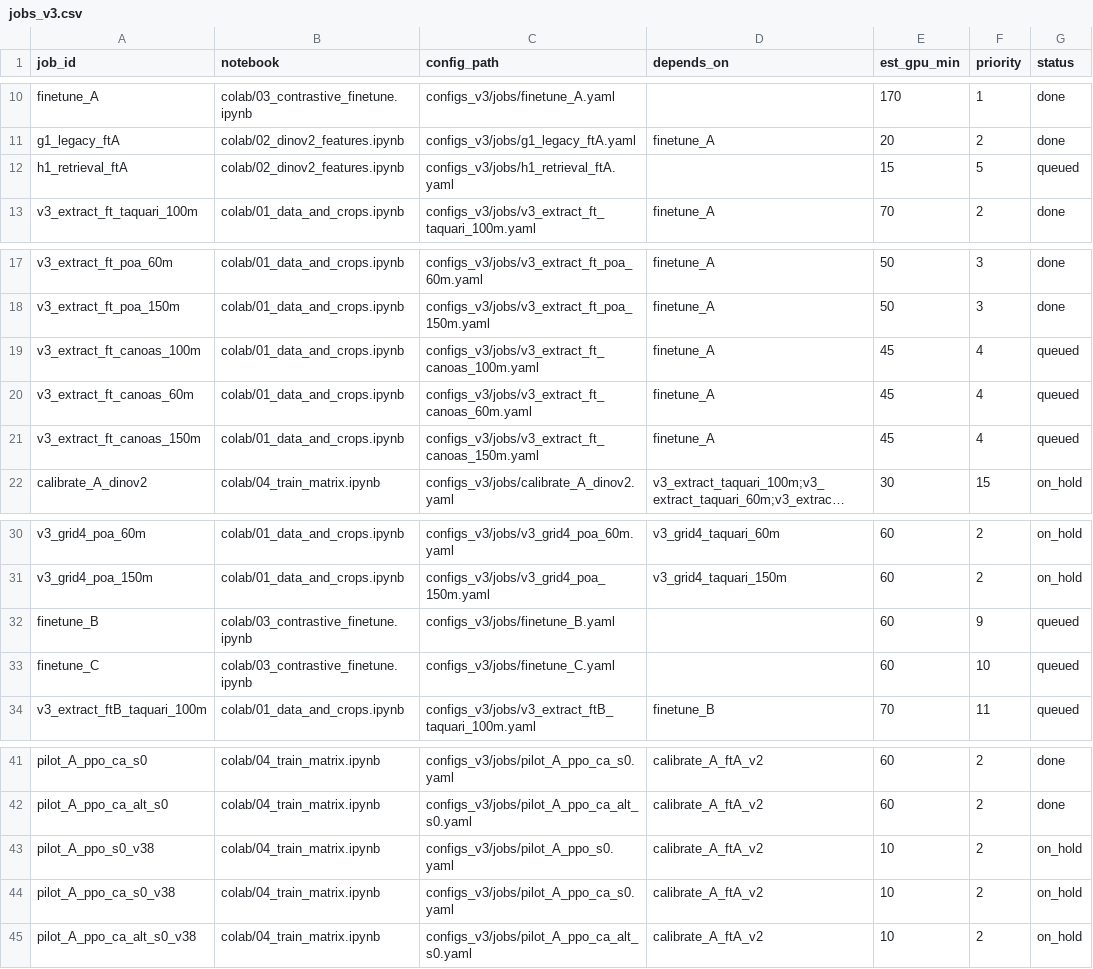
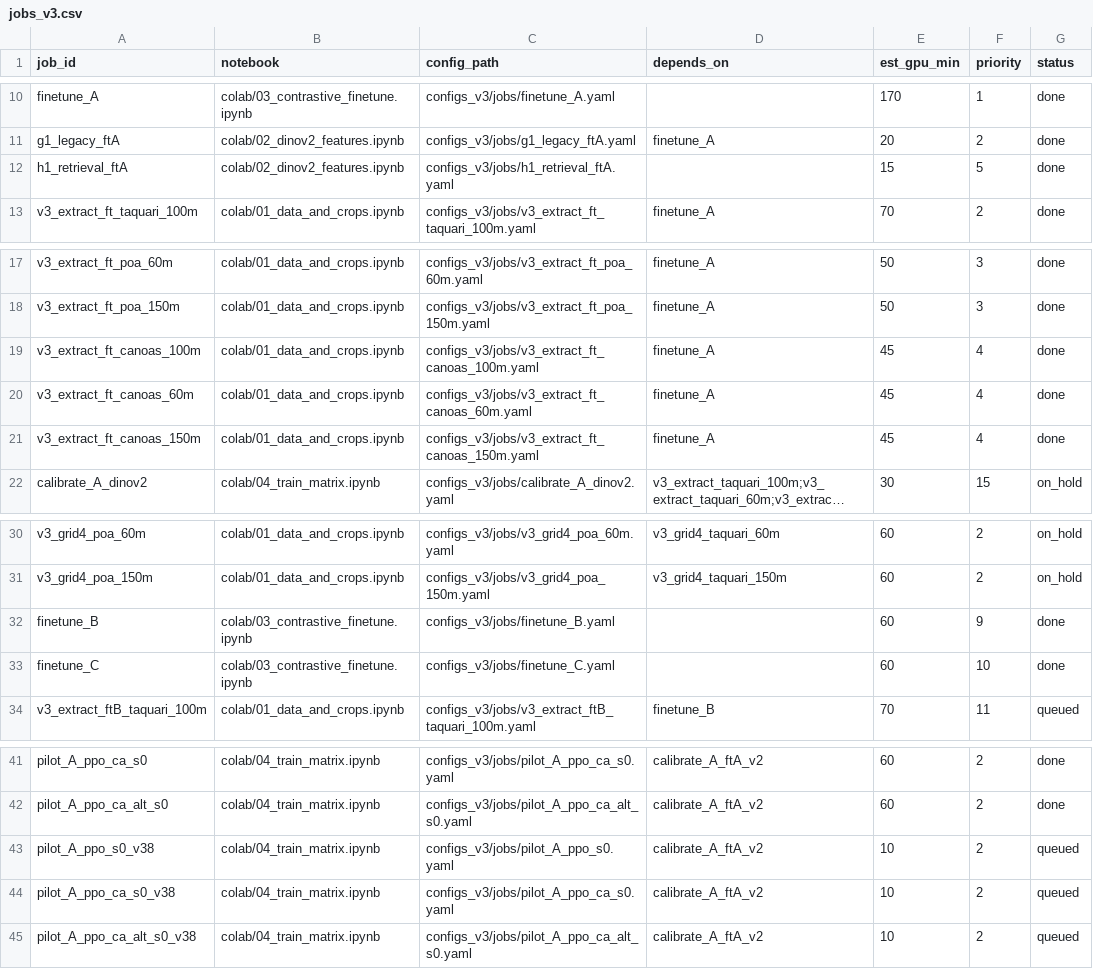
Before and after one commit to Ochoalog/drone-moppo, a CSV file: colab/jobs_v3.csv, drawn as a sheet; only a part is shown, gaps mark what is left out; long unchanged cells end in …; the diff names each change by its address in the sheet, - before the commit and + after, or states it on an @@ line.

Commit message:
chore(v3): merge memory patches, update CURRENT_COMMIT and mark overnight jobs done

```diff
--- a/colab/jobs_v3.csv
+++ b/colab/jobs_v3.csv
-G12 (status): queued
+G12 (status): done
-G19:G21 (status): queued
+G19:G21 (status): done
-G32:G33 (status): queued
+G32:G33 (status): done
-G43:G45 (status): on_hold
+G43:G45 (status): queued
```
Also changed, not shown: 1 other file.
